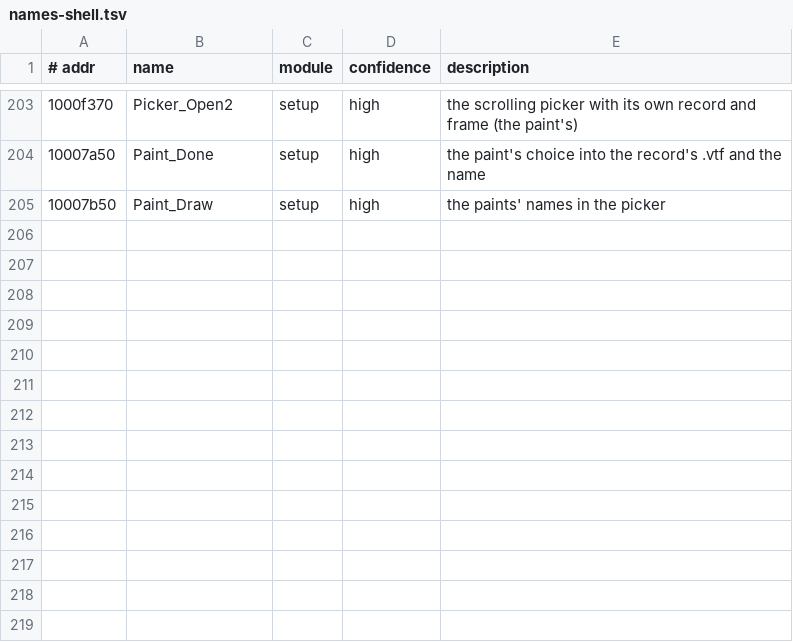
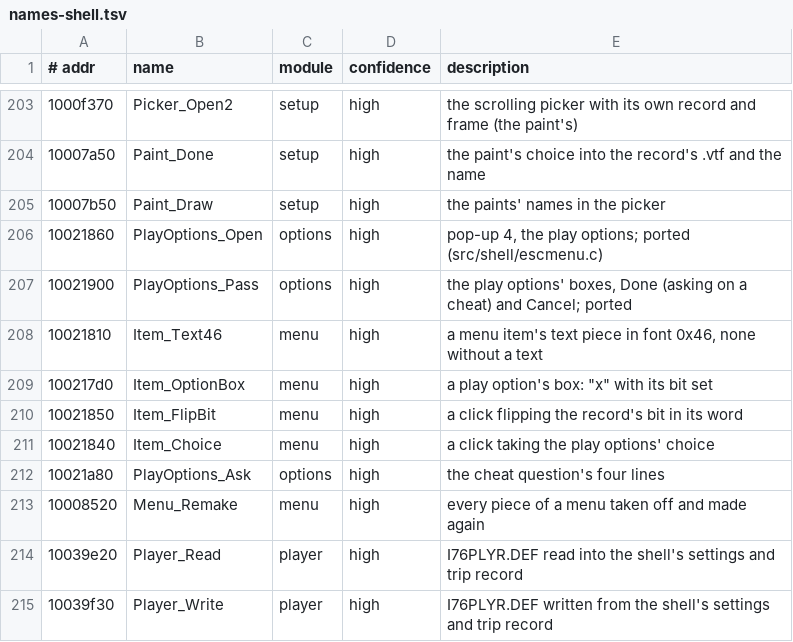
Before and after one commit to emdzej/openi76, a TSV file: tools/ghidra/names-shell.tsv, drawn as a sheet; only a part is shown, gaps mark what is left out.

```diff
--- a/tools/ghidra/names-shell.tsv
+++ b/tools/ghidra/names-shell.tsv
@@ -205 +205,11 @@
 10007b50	Paint_Draw	setup	high	the paints' names in the picker
+10021860	PlayOptions_Open	options	high	pop-up 4, the play options; ported (src/shell/escmenu.c)
+10021900	PlayOptions_Pass	options	high	the play options' boxes, Done (asking on a cheat) and Cancel; ported
+10021810	Item_Text46	menu	high	a menu item's text piece in font 0x46, none without a text
+100217d0	Item_OptionBox	menu	high	a play option's box: "x" with its bit set
+10021850	Item_FlipBit	menu	high	a click flipping the record's bit in its word
+10021840	Item_Choice	menu	high	a click taking the play options' choice
+10021a80	PlayOptions_Ask	options	high	the cheat question's four lines
+10008520	Menu_Remake	menu	high	every piece of a menu taken off and made again
+10039e20	Player_Read	player	high	I76PLYR.DEF read into the shell's settings and trip record
+10039f30	Player_Write	player	high	I76PLYR.DEF written from the shell's settings and trip record
```
Also changed, not shown: 8 other files.
